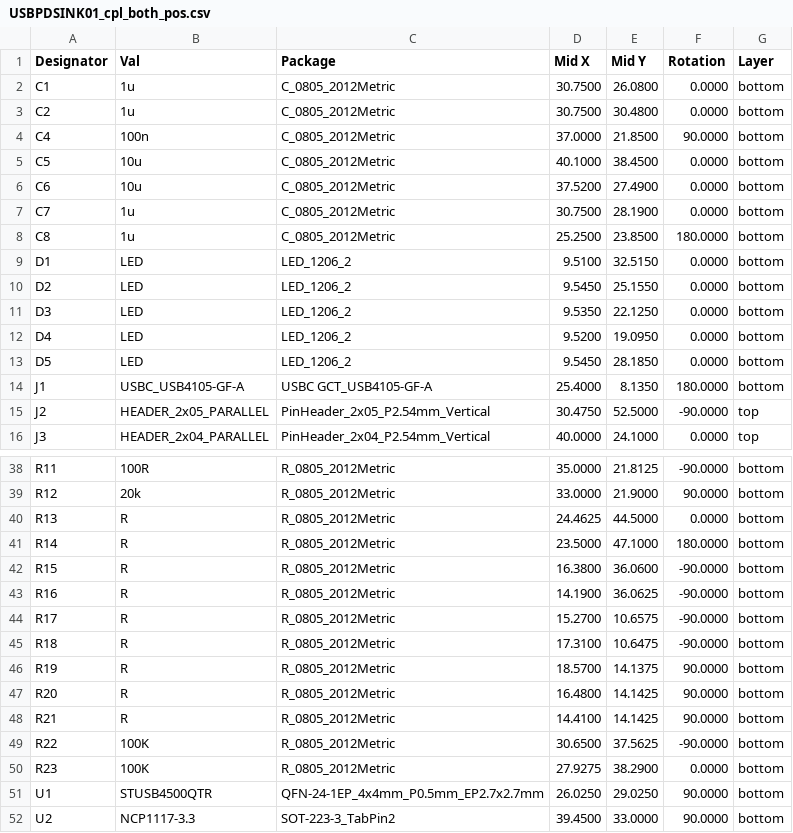
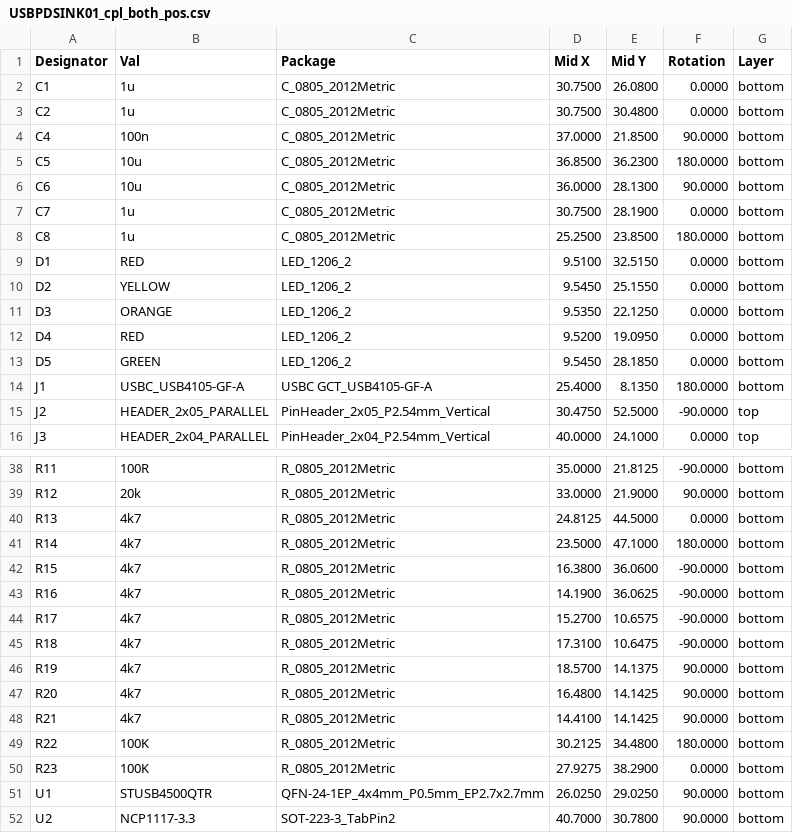
Before and after one commit to mlab-modules/USBPDSINK01, a CSV file: hw/cam_profi/assembly/PnP/USBPDSINK01_cpl_both_pos.csv, drawn as a sheet; only a part is shown, gaps mark what is left out; the diff covers the shown part only.

```diff
--- a/hw/cam_profi/assembly/PnP/USBPDSINK01_cpl_both_pos.csv
+++ b/hw/cam_profi/assembly/PnP/USBPDSINK01_cpl_both_pos.csv
@@ -4,11 +4,11 @@ Designator,Val,Package,Mid X,Mid Y,Rotation,Layer
 "C4","100n","C_0805_2012Metric",37.0000,21.8500,90.0000,bottom
-"C5","10u","C_0805_2012Metric",40.1000,38.4500,0.0000,bottom
-"C6","10u","C_0805_2012Metric",37.5200,27.4900,0.0000,bottom
+"C5","10u","C_0805_2012Metric",36.8500,36.2300,180.0000,bottom
+"C6","10u","C_0805_2012Metric",36.0000,28.1300,90.0000,bottom
 "C7","1u","C_0805_2012Metric",30.7500,28.1900,0.0000,bottom
 "C8","1u","C_0805_2012Metric",25.2500,23.8500,180.0000,bottom
-"D1","LED","LED_1206_2",9.5100,32.5150,0.0000,bottom
-"D2","LED","LED_1206_2",9.5450,25.1550,0.0000,bottom
-"D3","LED","LED_1206_2",9.5350,22.1250,0.0000,bottom
-"D4","LED","LED_1206_2",9.5200,19.0950,0.0000,bottom
-"D5","LED","LED_1206_2",9.5450,28.1850,0.0000,bottom
+"D1","RED","LED_1206_2",9.5100,32.5150,0.0000,bottom
+"D2","YELLOW","LED_1206_2",9.5450,25.1550,0.0000,bottom
+"D3","ORANGE","LED_1206_2",9.5350,22.1250,0.0000,bottom
+"D4","RED","LED_1206_2",9.5200,19.0950,0.0000,bottom
+"D5","GREEN","LED_1206_2",9.5450,28.1850,0.0000,bottom
 "J1","USBC_USB4105-GF-A","USBC GCT_USB4105-GF-A",25.4000,8.1350,180.0000,bottom
@@ -39,14 +39,14 @@ Designator,Val,Package,Mid X,Mid Y,Rotation,Layer
 "R12","20k","R_0805_2012Metric",33.0000,21.9000,90.0000,bottom
-"R13","R","R_0805_2012Metric",24.4625,44.5000,0.0000,bottom
-"R14","R","R_0805_2012Metric",23.5000,47.1000,180.0000,bottom
-"R15","R","R_0805_2012Metric",16.3800,36.0600,-90.0000,bottom
-"R16","R","R_0805_2012Metric",14.1900,36.0625,-90.0000,bottom
-"R17","R","R_0805_2012Metric",15.2700,10.6575,-90.0000,bottom
-"R18","R","R_0805_2012Metric",17.3100,10.6475,-90.0000,bottom
-"R19","R","R_0805_2012Metric",18.5700,14.1375,90.0000,bottom
-"R20","R","R_0805_2012Metric",16.4800,14.1425,90.0000,bottom
-"R21","R","R_0805_2012Metric",14.4100,14.1425,90.0000,bottom
-"R22","100K","R_0805_2012Metric",30.6500,37.5625,-90.0000,bottom
+"R13","4k7","R_0805_2012Metric",24.8125,44.5000,0.0000,bottom
+"R14","4k7","R_0805_2012Metric",23.5000,47.1000,180.0000,bottom
+"R15","4k7","R_0805_2012Metric",16.3800,36.0600,-90.0000,bottom
+"R16","4k7","R_0805_2012Metric",14.1900,36.0625,-90.0000,bottom
+"R17","4k7","R_0805_2012Metric",15.2700,10.6575,-90.0000,bottom
+"R18","4k7","R_0805_2012Metric",17.3100,10.6475,-90.0000,bottom
+"R19","4k7","R_0805_2012Metric",18.5700,14.1375,90.0000,bottom
+"R20","4k7","R_0805_2012Metric",16.4800,14.1425,90.0000,bottom
+"R21","4k7","R_0805_2012Metric",14.4100,14.1425,90.0000,bottom
+"R22","100K","R_0805_2012Metric",30.2125,34.4800,180.0000,bottom
 "R23","100K","R_0805_2012Metric",27.9275,38.2900,0.0000,bottom
 "U1","STUSB4500QTR","QFN-24-1EP_4x4mm_P0.5mm_EP2.7x2.7mm",26.0250,29.0250,90.0000,bottom
-"U2","NCP1117-3.3","SOT-223-3_TabPin2",39.4500,33.0000,90.0000,bottom
+"U2","NCP1117-3.3","SOT-223-3_TabPin2",40.7000,30.7800,90.0000,bottom
```
Also changed, not shown: 8 edited cells elsewhere in this file, hw/cam_profi/assembly/USBPDSINK01-bom.csv, hw/cam_profi/assembly/USBPDSINK01-bom_nogroup.csv, 40 other files.
